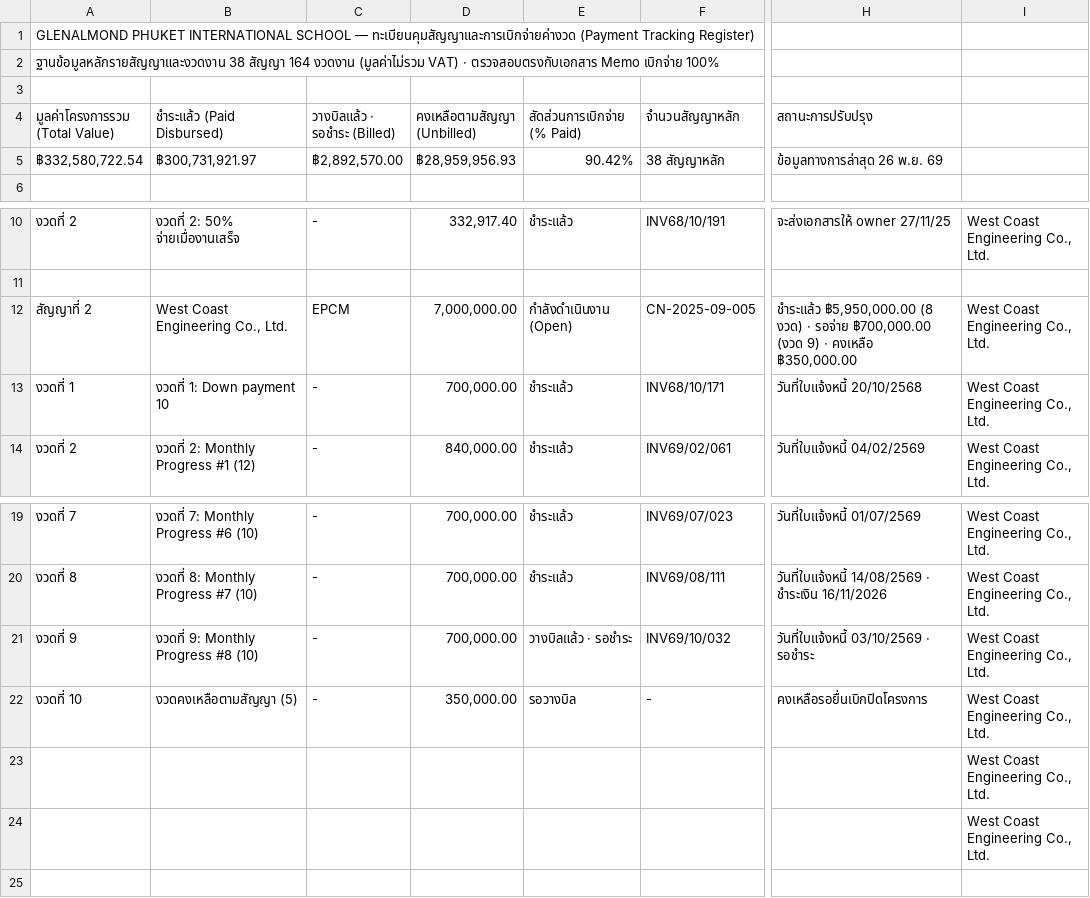
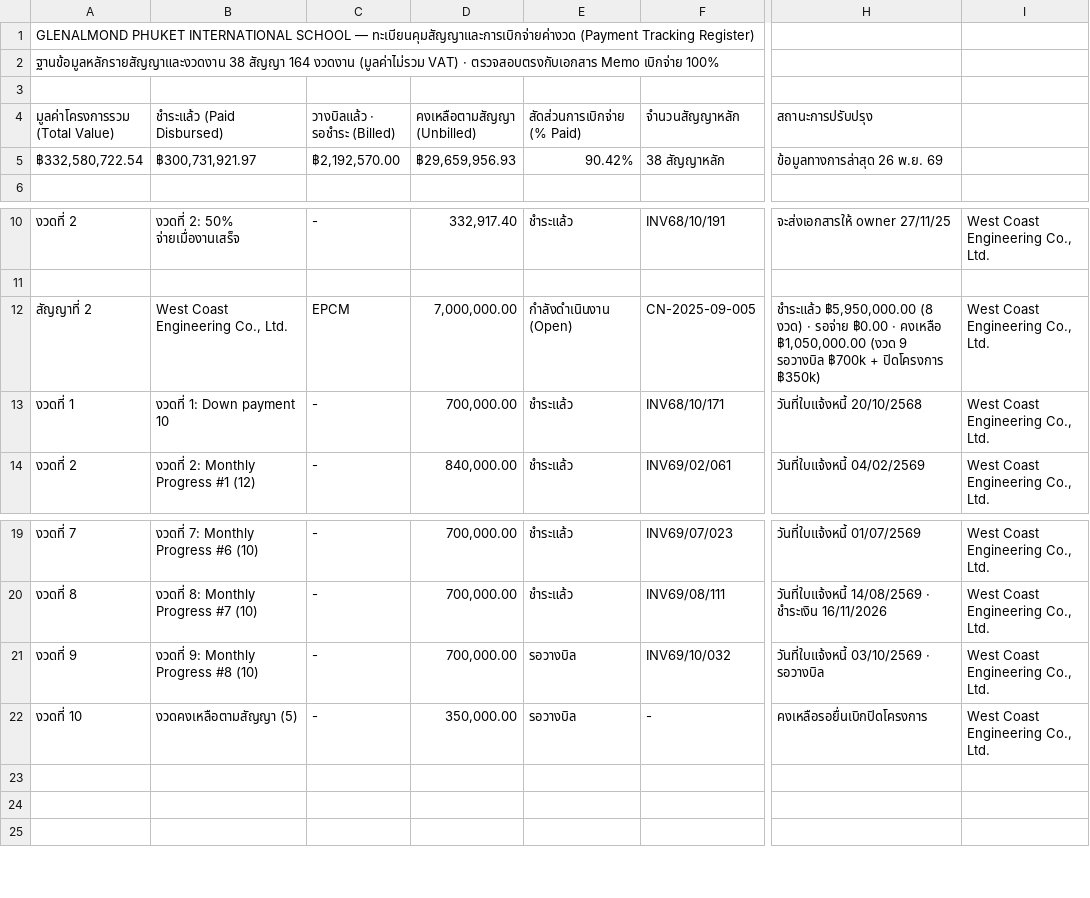
Before and after one commit to sarawutarsa-blip/epcm-phuket, a CSV file: assets/raw_payment_source.csv, drawn as a sheet; only a part is shown, gaps mark what is left out; the diff names each change by its address in the sheet, - before the commit and + after, or states it on an @@ line.

Commit message:
fix(payment): update INV69/10/032 milestone 9 to unbilled status per user clarification

```diff
--- a/assets/raw_payment_source.csv
+++ b/assets/raw_payment_source.csv
-C5 (วางบิลแล้ว · รอชำระ (Billed)): ฿2,892,570.00
+C5 (วางบิลแล้ว · รอชำระ (Billed)): ฿2,192,570.00
-D5 (คงเหลือตามสัญญา (Unbilled)): ฿28,959,956.93
+D5 (คงเหลือตามสัญญา (Unbilled)): ฿29,659,956.93
-H12 (สถานะการปรับปรุง): …· รอจ่าย ฿700,000.00 (งวด 9) · คงเหลือ ฿350,000.00
+H12 (สถานะการปรับปรุง): …· รอจ่าย ฿0.00 · คงเหลือ ฿1,050,000.00 (งวด 9 รอวางบิล ฿700k + ปิดโครงการ ฿350k)
-E21 (สัดส่วนการเบิกจ่าย (% Paid)): วางบิลแล้ว · รอชำระ
+E21 (สัดส่วนการเบิกจ่าย (% Paid)): รอวางบิล
-H21 (สถานะการปรับปรุง): วันที่ใบแจ้งหนี้ 03/10/2569 · รอชำระ
+H21 (สถานะการปรับปรุง): วันที่ใบแจ้งหนี้ 03/10/2569 · รอวางบิล
-I23:I24: West Coast Engineering Co., Ltd.
+I23:I24: (empty)
```
Also changed, not shown: 3 other files.
